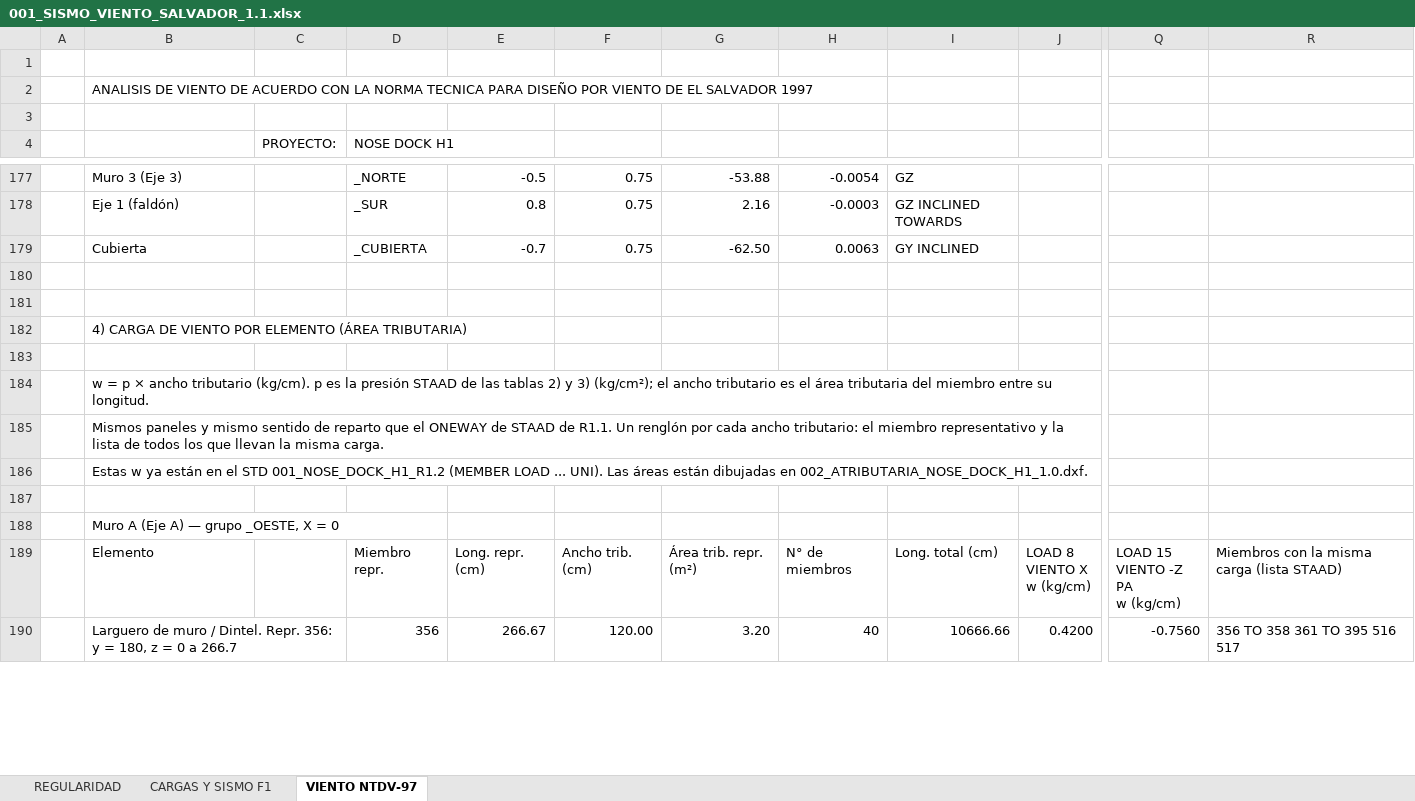
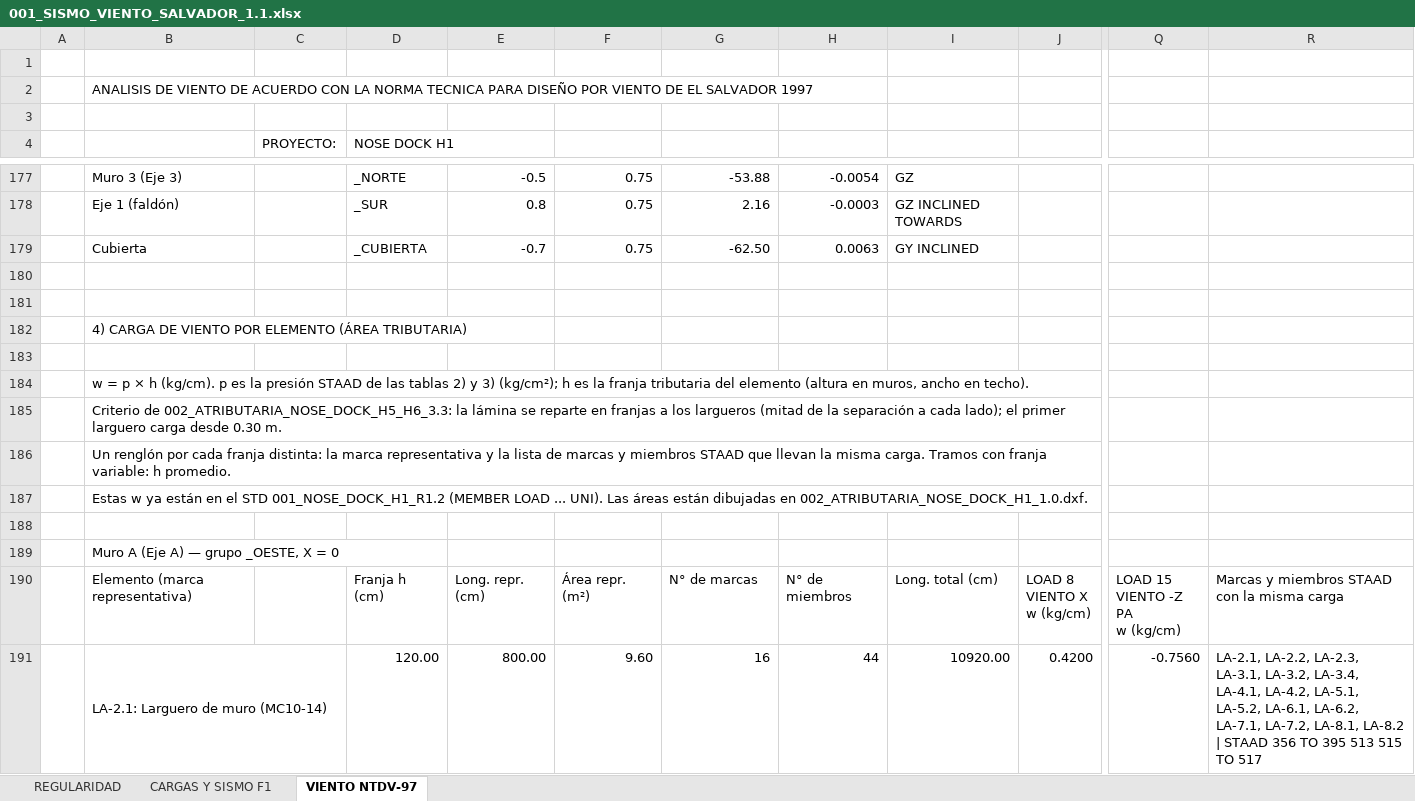
Before and after one commit to 1612567helumich/STAADS, an Excel workbook: 001_SISMO_VIENTO_SALVADOR_1.1.xlsx, sheet VIENTO NTDV-97, drawn as a sheet; only a part is shown, gaps mark what is left out; values as stored, in another font and other column widths than the file's, no cell formats; charts and pictures not drawn; addresses are those after the commit; rows hold the shown columns only; the diff covers the shown part only; the diff names each change by its address in the sheet, - before the commit and + after, or states it on an @@ line.

```diff
--- a/001_SISMO_VIENTO_SALVADOR_1.1.xlsx (sheet VIENTO NTDV-97)
+++ b/001_SISMO_VIENTO_SALVADOR_1.1.xlsx (sheet VIENTO NTDV-97)
-B184: …p × ancho tributario (kg/cm). p es la presión STAAD de las tablas 2) y 3) (kg/cm²); el ancho tributario es el área tributaria del miembro entre su longitud.
+B184: …p × h (kg/cm). p es la presión STAAD de las tablas 2) y 3) (kg/cm²); h es la franja tributaria del elemento (altura en muros, ancho en techo).
-B185: Mismos paneles y mismo sentido de reparto que el ONEWAY de STAAD de R1.1. Un renglón por cada ancho tributario: el miembro representativo y la lista de todos los que llevan la misma carga.
+B185: Criterio de 002_ATRIBUTARIA_NOSE_DOCK_H5_H6_3.3: la lámina se reparte en franjas a los largueros (mitad de la separación a cada lado); el primer larguero carga desde 0.30 m.
+row 186:  | Un renglón por cada franja distinta: la marca representativa y la lista de marcas y miembros STAAD que llevan la misma carga. Tramos con franja variable: h promedio.
-B190: Elemento
+B190: Elemento (marca representativa)
-D190 (NOSE DOCK H1): Miembro repr.
+D190 (NOSE DOCK H1): Franja h (cm)
-F190: Ancho trib. (cm)
+F190: Área repr. (m²)
-G190: Área trib. repr. (m²)
+G190: N° de marcas
-R190: Miembros con la misma carga (lista STAAD)
+R190: Marcas y miembros STAAD con la misma carga
-B191: Larguero de muro / Dintel. Repr. 356: y = 180, z = 0 a 266.7
+B191: LA-2.1: Larguero de muro (MC10-14)
-D191 (NOSE DOCK H1): 356
+D191 (NOSE DOCK H1): 120.00
-E191: 266.67
+E191: 800.00
-F191: 120.00
+F191: 9.60
-G191: 3.20
+G191: 16
-H191: 40
+H191: 44
-I191: 10666.66
+I191: 10920.00
-R191: 356 TO 358 361 TO 395 516 517
+R191: LA-2.1, LA-2.2, LA-2.3, LA-3.1, LA-3.2, LA-3.4, LA-4.1, LA-4.2, LA-5.1, LA-5.2, LA-6.1, LA-6.2, LA-7.1, LA-7.2, LA-8.1, LA-8.2 | STAAD 356 TO 395 513 515 TO 517
```
Also changed, not shown: 16 added rows, 43 removed rows, 96 edited cells and merged cells elsewhere in this sheet, cell formats, formulas that keep their value, 2 other files.
